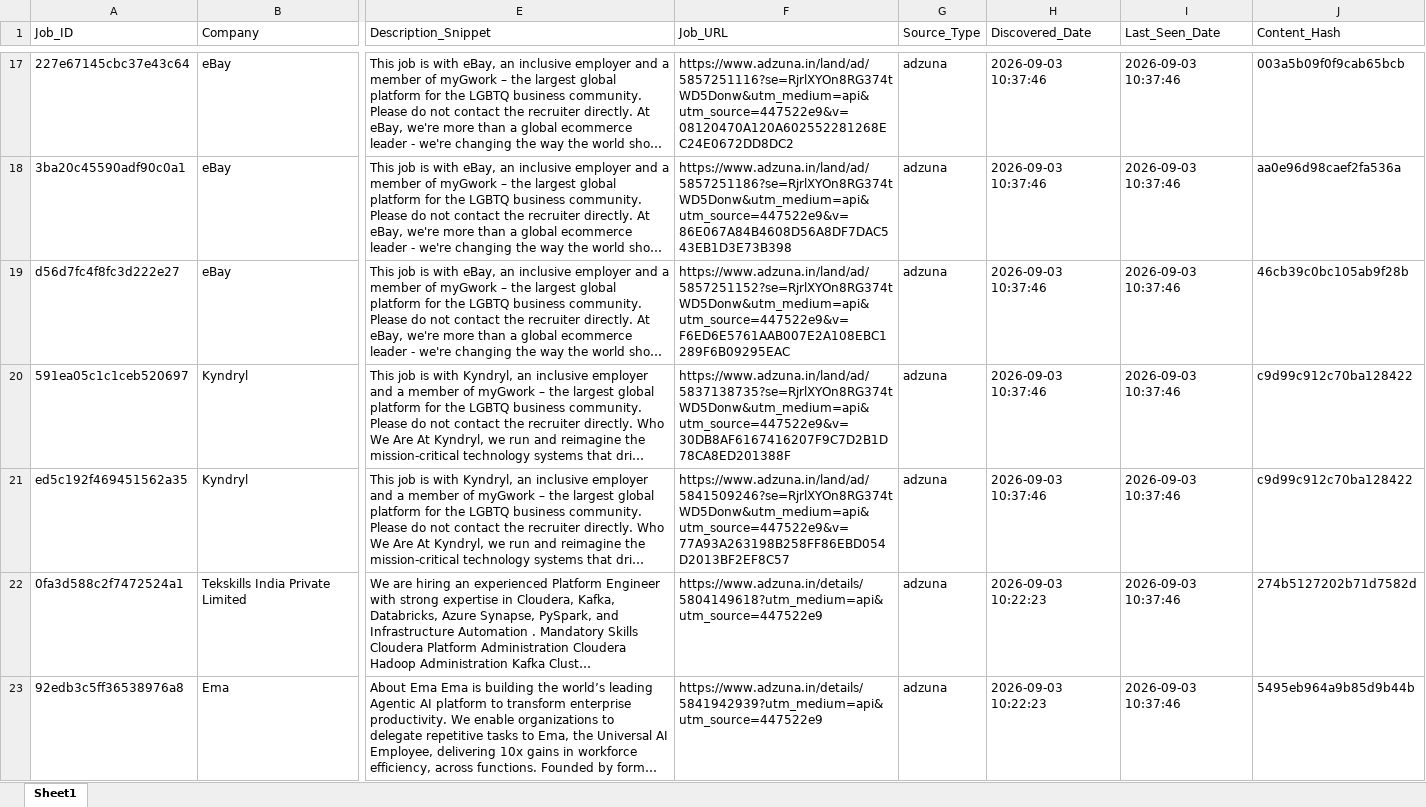
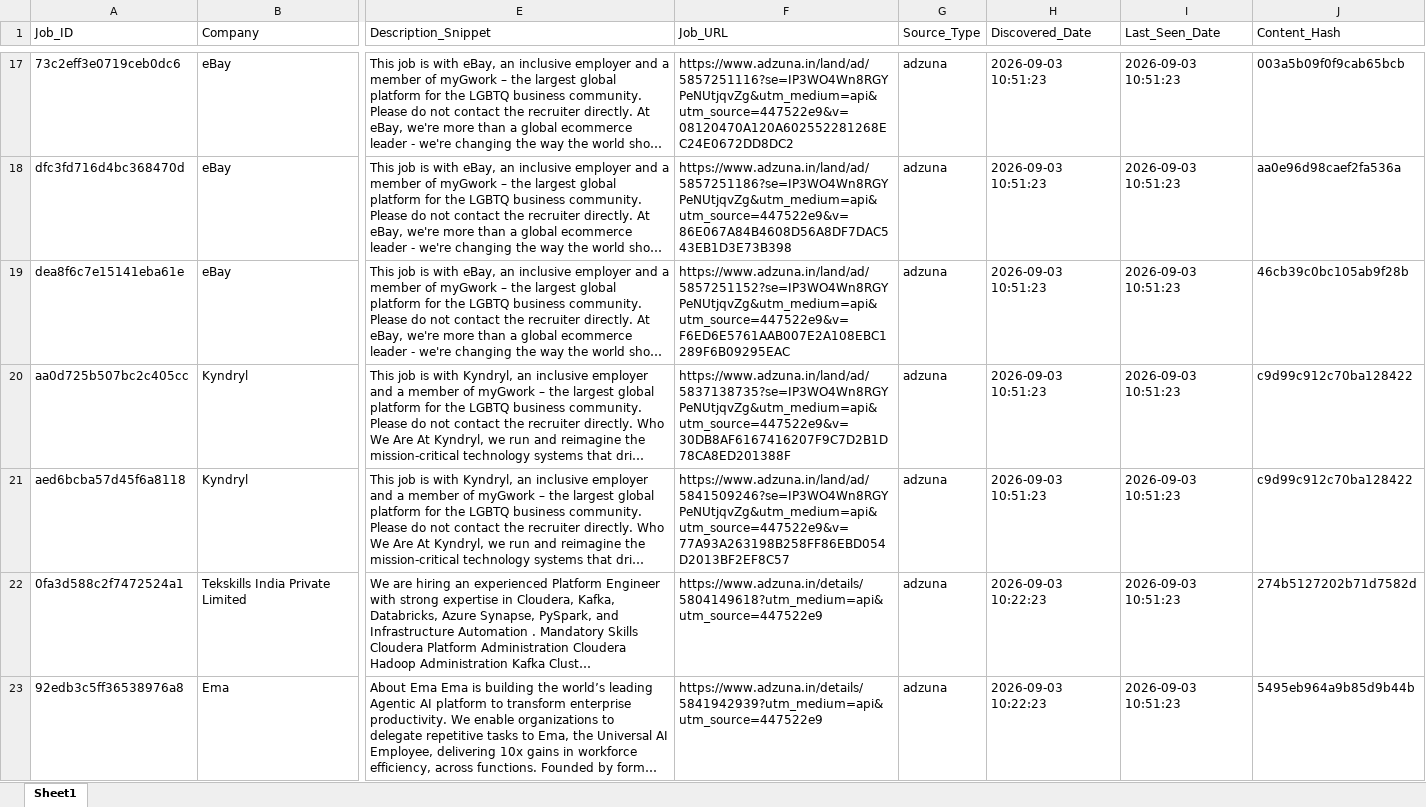
Before and after one commit to vignesh-2706/jobs-notification, an Excel workbook: data/vignesh_jobs.xlsx, sheet Sheet1, drawn as a sheet; only a part is shown, gaps mark what is left out; long unchanged cells end in …; values as stored, in another font and other column widths than the file's, no borders; the diff covers the shown part only; the diff names each change by its address in the sheet, - before the commit and + after, or states it on an @@ line.

```diff
--- a/data/vignesh_jobs.xlsx (sheet Sheet1)
+++ b/data/vignesh_jobs.xlsx (sheet Sheet1)
-A17 (Job_ID): 227e67145cbc37e43c64
+A17 (Job_ID): 73c2eff3e0719ceb0dc6
-F17 (Job_URL): https://www.adzuna.in/land/ad/5857251116?se=RjrlXYOn8RG374tWD5Donw&utm_medium=api&utm_source=447522e9&v=08120470A120A602552281268EC24E0672DD8DC2
+F17 (Job_URL): https://www.adzuna.in/land/ad/5857251116?se=IP3WO4Wn8RGYPeNUtjqvZg&utm_medium=api&utm_source=447522e9&v=08120470A120A602552281268EC24E0672DD8DC2
-H17:H21 (Discovered_Date): 2026-09-03 10:37:46
+H17:H21 (Discovered_Date): 2026-09-03 10:51:23
-I17:I23 (Last_Seen_Date): 2026-09-03 10:37:46
+I17:I23 (Last_Seen_Date): 2026-09-03 10:51:23
-A18 (Job_ID): 3ba20c45590adf90c0a1
+A18 (Job_ID): dfc3fd716d4bc368470d
-F18 (Job_URL): https://www.adzuna.in/land/ad/5857251186?se=RjrlXYOn8RG374tWD5Donw&utm_medium=api&utm_source=447522e9&v=86E067A84B4608D56A8DF7DAC543EB1D3E73B398
+F18 (Job_URL): https://www.adzuna.in/land/ad/5857251186?se=IP3WO4Wn8RGYPeNUtjqvZg&utm_medium=api&utm_source=447522e9&v=86E067A84B4608D56A8DF7DAC543EB1D3E73B398
-A19 (Job_ID): d56d7fc4f8fc3d222e27
+A19 (Job_ID): dea8f6c7e15141eba61e
-F19 (Job_URL): https://www.adzuna.in/land/ad/5857251152?se=RjrlXYOn8RG374tWD5Donw&utm_medium=api&utm_source=447522e9&v=F6ED6E5761AAB007E2A108EBC1289F6B09295EAC
+F19 (Job_URL): https://www.adzuna.in/land/ad/5857251152?se=IP3WO4Wn8RGYPeNUtjqvZg&utm_medium=api&utm_source=447522e9&v=F6ED6E5761AAB007E2A108EBC1289F6B09295EAC
-A20 (Job_ID): 591ea05c1c1ceb520697
+A20 (Job_ID): aa0d725b507bc2c405cc
-F20 (Job_URL): https://www.adzuna.in/land/ad/5837138735?se=RjrlXYOn8RG374tWD5Donw&utm_medium=api&utm_source=447522e9&v=30DB8AF6167416207F9C7D2B1D78CA8ED201388F
+F20 (Job_URL): https://www.adzuna.in/land/ad/5837138735?se=IP3WO4Wn8RGYPeNUtjqvZg&utm_medium=api&utm_source=447522e9&v=30DB8AF6167416207F9C7D2B1D78CA8ED201388F
-A21 (Job_ID): ed5c192f469451562a35
+A21 (Job_ID): aed6bcba57d45f6a8118
-F21 (Job_URL): https://www.adzuna.in/land/ad/5841509246?se=RjrlXYOn8RG374tWD5Donw&utm_medium=api&utm_source=447522e9&v=77A93A263198B258FF86EBD054D2013BF2EF8C57
+F21 (Job_URL): https://www.adzuna.in/land/ad/5841509246?se=IP3WO4Wn8RGYPeNUtjqvZg&utm_medium=api&utm_source=447522e9&v=77A93A263198B258FF86EBD054D2013BF2EF8C57
```
Also changed, not shown: 1 added row, 1 removed row and 117 edited cells elsewhere in this sheet.
